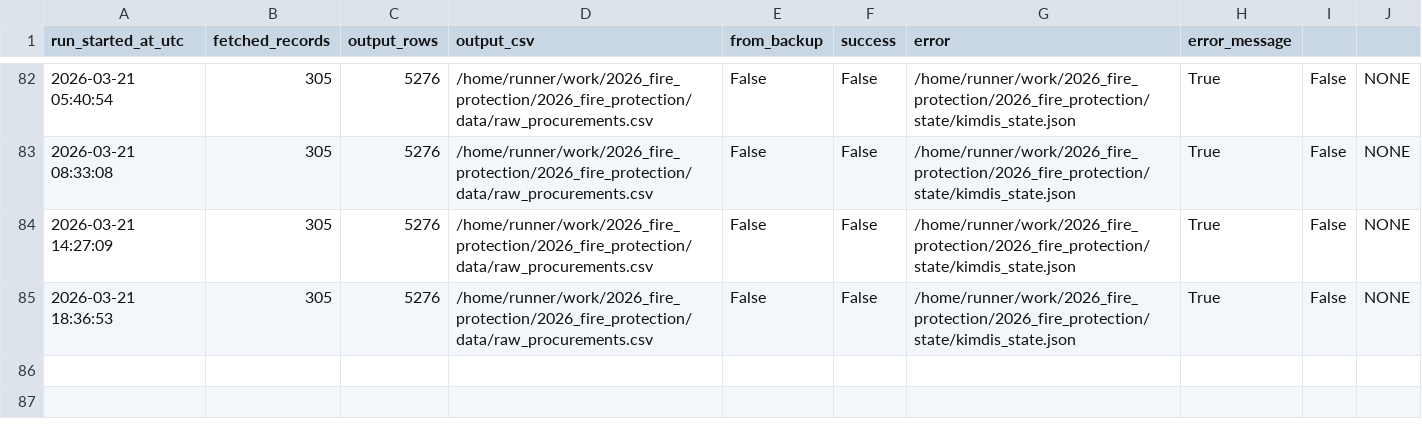
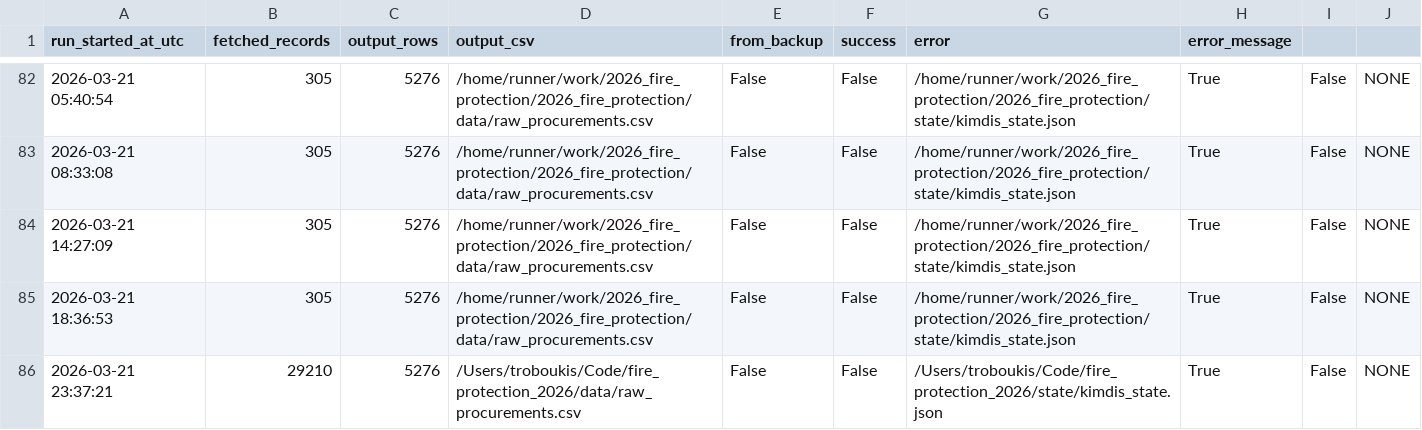
Before and after one commit to troboukis/2026_fire_protection, a CSV file: logs/kimdis_fetch_runs.csv, drawn as a sheet; only a part is shown, gaps mark what is left out; the diff names each change by its address in the sheet, - before the commit and + after, or states it on an @@ line.

```diff
--- a/logs/kimdis_fetch_runs.csv
+++ b/logs/kimdis_fetch_runs.csv
+row 86: 2026-03-21 23:37:21 | 29210 | 5276 | /Users/troboukis/Code/fire_protection_2026/data/raw_procurements.csv | False | False | /Users/troboukis/Code/fire_protection_2026/state/kimdis_state.json | True | False | NONE
```
Also changed, not shown: logs/fetch_runs.csv, logs/relevance_filter_runs.csv.
